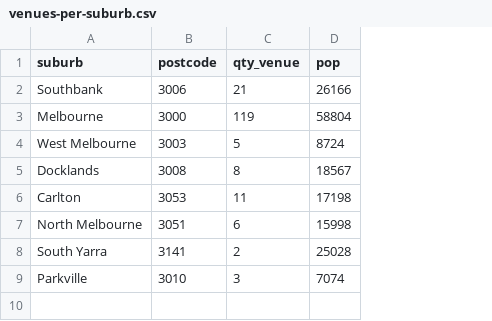
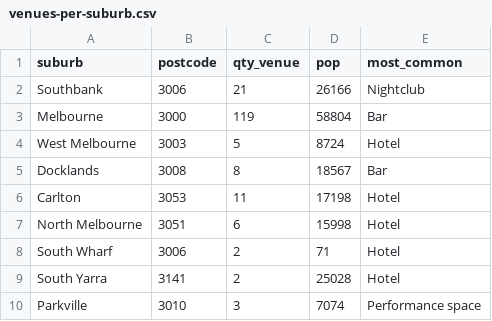
Before and after one commit to AZaki02/FIT3179-A2, a CSV file: venues-per-suburb.csv, drawn as a sheet; the diff names each change by its address in the sheet, - before the commit and + after, or states it on an @@ line.

Commit message:
Add files via upload

```diff
--- a/venues-per-suburb.csv
+++ b/venues-per-suburb.csv
+column E (most_common), rows 2-7: Nightclub | Bar | Hotel | Bar | Hotel | Hotel; rows 9-10: Hotel | Performance space
+row 8: South Wharf | 3006 | 2 | 71 | Hotel
```
